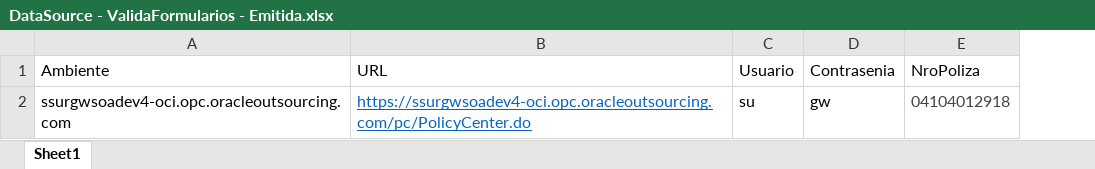
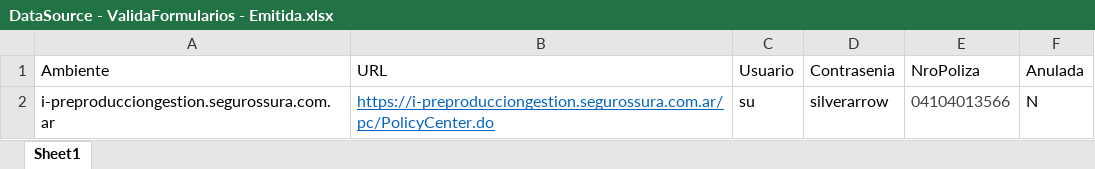
Before and after one commit to suraranorex/sura, an Excel workbook: Sura/DataSource - ValidaFormularios - Emitida.xlsx, sheet Sheet1, drawn as a sheet; values as stored, in another font and other column widths than the file's, no borders; removed rows and columns are numbered as before the commit, all else as after; the diff names each change by its address in the sheet, - before the commit and + after, or states it on an @@ line.

```diff
--- a/Sura/DataSource - ValidaFormularios - Emitida.xlsx (sheet Sheet1)
+++ b/Sura/DataSource - ValidaFormularios - Emitida.xlsx (sheet Sheet1)
+column F (Anulada), empty
-row 2: ssurgwsoadev4-oci.opc.oracleoutsourcing.com | https://ssurgwsoadev4-oci.opc.oracleoutsourcing.com/pc/PolicyCenter.do | su | gw | 04104012918
+row 2: i-preproducciongestion.segurossura.com.ar | https://i-preproducciongestion.segurossura.com.ar/pc/PolicyCenter.do | su | silverarrow | 04104013566 | N
```
Also changed, not shown: Sura/DataSource - Endoso Inclusion de Riesgo - Vehiculos.xlsx, Sura/DataSource - Endoso Inclusion de Riesgo.xlsx, 55 other files.
